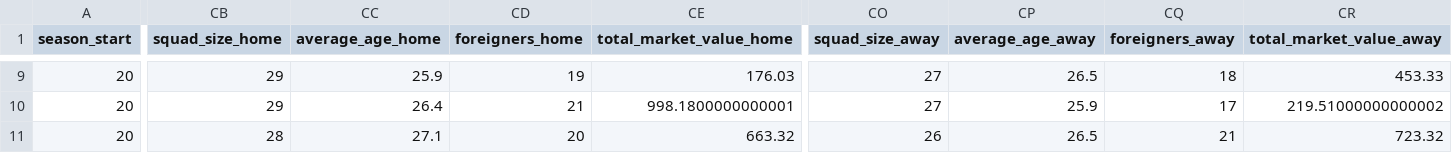
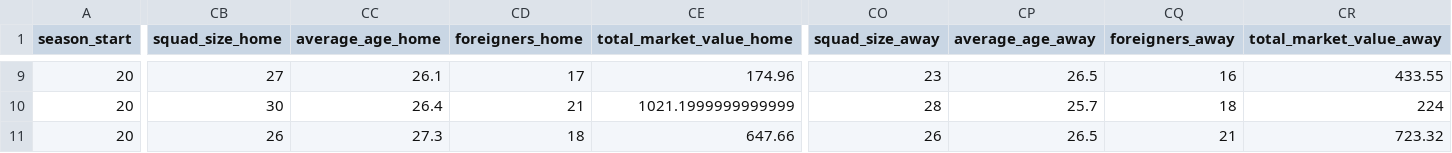
Before and after one commit to Nilafhiosagam/flexdashboard, a CSV file: combined_home_and_away.csv, drawn as a sheet; only a part is shown, gaps mark what is left out; the diff covers the shown part only; the diff names each change by its address in the sheet, - before the commit and + after, or states it on an @@ line.

```diff
--- a/combined_home_and_away.csv
+++ b/combined_home_and_away.csv
-CB9 (squad_size_home): 29
+CB9 (squad_size_home): 27
-CC9 (average_age_home): 25.9
+CC9 (average_age_home): 26.1
-CD9 (foreigners_home): 19
+CD9 (foreigners_home): 17
-CE9 (total_market_value_home): 176.03
+CE9 (total_market_value_home): 174.96
-CO9 (squad_size_away): 27
+CO9 (squad_size_away): 23
-CQ9 (foreigners_away): 18
+CQ9 (foreigners_away): 16
-CR9 (total_market_value_away): 453.33
+CR9 (total_market_value_away): 433.55
-CB10 (squad_size_home): 29
+CB10 (squad_size_home): 30
-CE10 (total_market_value_home): 998.1800000000001
+CE10 (total_market_value_home): 1021.1999999999999
-CO10 (squad_size_away): 27
+CO10 (squad_size_away): 28
-CP10 (average_age_away): 25.9
+CP10 (average_age_away): 25.7
-CQ10 (foreigners_away): 17
+CQ10 (foreigners_away): 18
-CR10 (total_market_value_away): 219.51000000000002
+CR10 (total_market_value_away): 224
-CB11 (squad_size_home): 28
+CB11 (squad_size_home): 26
-CC11 (average_age_home): 27.1
+CC11 (average_age_home): 27.3
-CD11 (foreigners_home): 20
+CD11 (foreigners_home): 18
-CE11 (total_market_value_home): 663.32
+CE11 (total_market_value_home): 647.66
```
Also changed, not shown: 29 edited cells elsewhere in this file, 2 other files.
